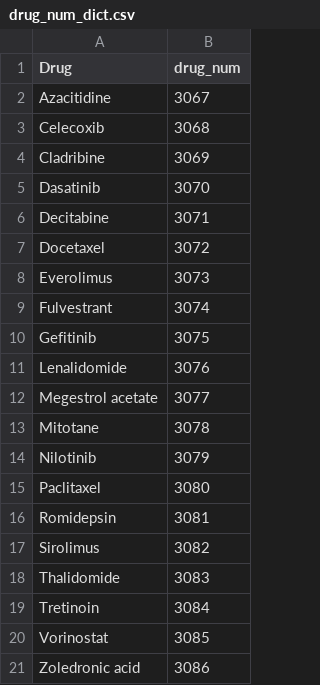
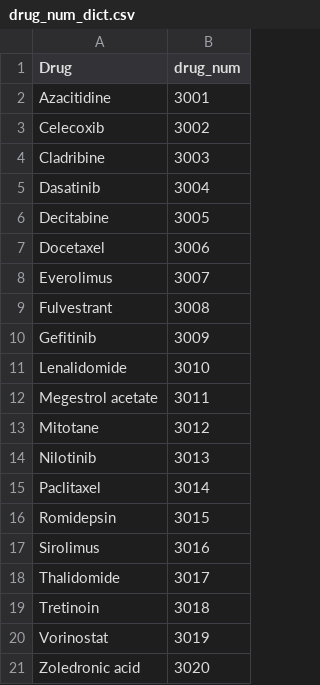
Before and after one commit to heming-zhang/Combo-MultiOmics-Test, a CSV file: datainfo/filtered_data/drug_num_dict.csv, drawn as a sheet.

```diff
--- a/datainfo/filtered_data/drug_num_dict.csv
+++ b/datainfo/filtered_data/drug_num_dict.csv
@@ -1,21 +1,21 @@
 Drug,drug_num
-Azacitidine,3067
-Celecoxib,3068
-Cladribine,3069
-Dasatinib,3070
-Decitabine,3071
-Docetaxel,3072
-Everolimus,3073
-Fulvestrant,3074
-Gefitinib,3075
-Lenalidomide,3076
-Megestrol acetate,3077
-Mitotane,3078
-Nilotinib,3079
-Paclitaxel,3080
-Romidepsin,3081
-Sirolimus,3082
-Thalidomide,3083
-Tretinoin,3084
-Vorinostat,3085
-Zoledronic acid,3086
+Azacitidine,3001
+Celecoxib,3002
+Cladribine,3003
+Dasatinib,3004
+Decitabine,3005
+Docetaxel,3006
+Everolimus,3007
+Fulvestrant,3008
+Gefitinib,3009
+Lenalidomide,3010
+Megestrol acetate,3011
+Mitotane,3012
+Nilotinib,3013
+Paclitaxel,3014
+Romidepsin,3015
+Sirolimus,3016
+Thalidomide,3017
+Tretinoin,3018
+Vorinostat,3019
+Zoledronic acid,3020
```
Also changed, not shown: datainfo/filtered_data/all_edge_num.csv, datainfo/filtered_data/final_drugbank_num.csv, 4 other files.
